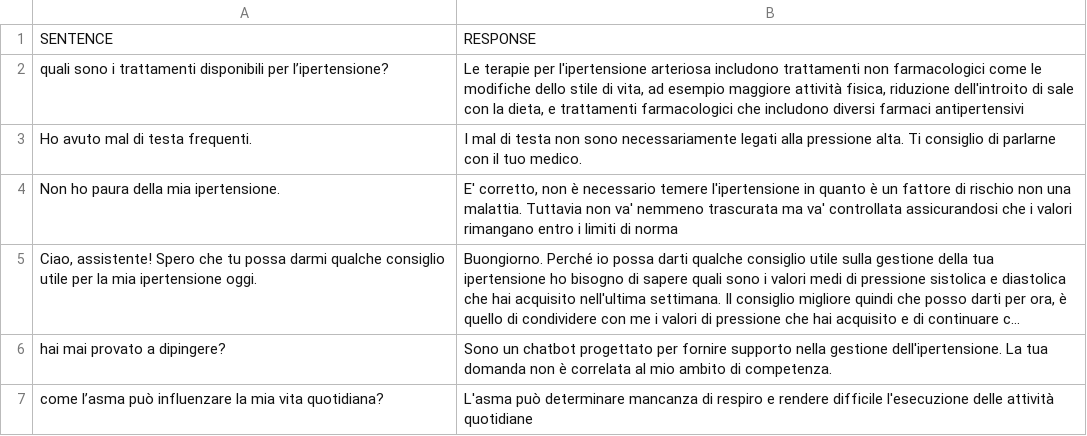
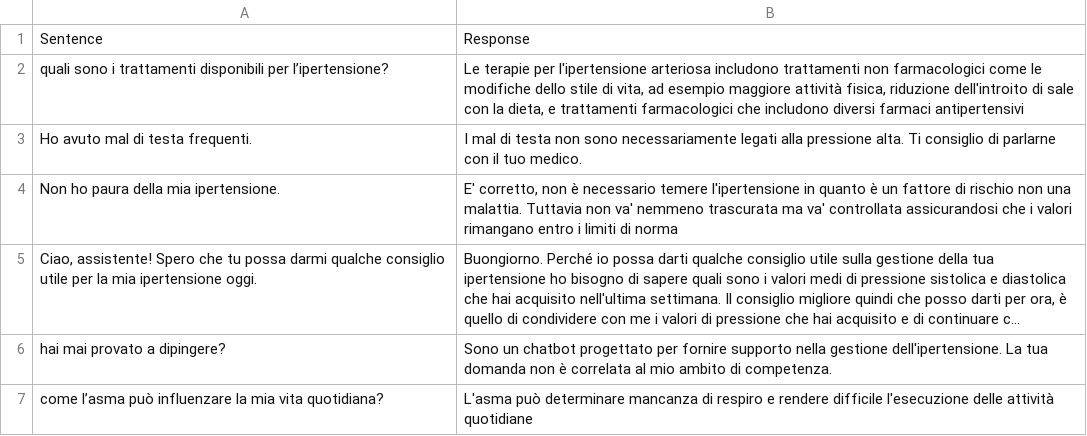
Before and after one commit to cric96/experiments-2025-aime-llm-fine-tuning, a CSV file: data/raw-data.csv (was data/raw-data-sara-revised.csv), drawn as a sheet; only a part is shown; long unchanged cells end in ….

```diff
--- a/data/raw-data-sara-revised.csv
+++ b/data/raw-data.csv
@@ -1,2 +1,2 @@
-SENTENCE,RESPONSE
+Sentence,Response
 quali sono i trattamenti disponibili per l’ipertensione?,"Le terapie per l'ipertensione arteriosa includono trattamenti non farmacologici come le modifiche dello stile di vita, ad esempio maggiore attività fisica, riduzione dell'introito di sale con la dieta, e trattamenti farmacologici che includono diversi farmaci antipertensivi"
```
Also changed, not shown: 8 other files.
